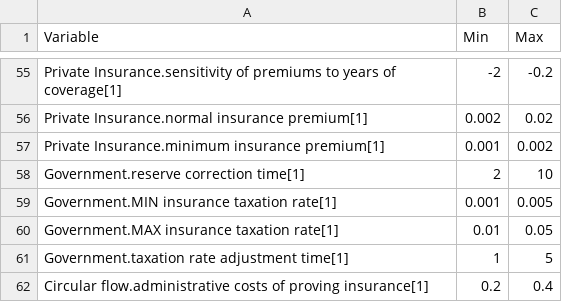
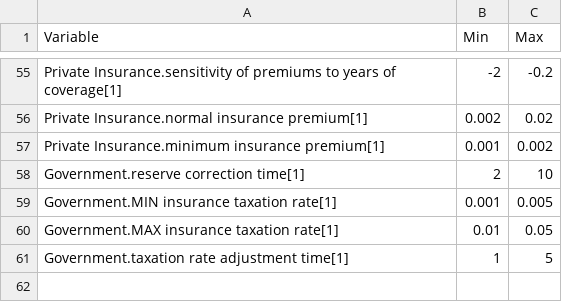
Before and after one commit to BenjaminBlanz/WorldTransFrida-Uncertainty, a CSV file: FRIDA-info/frida_external_ranges.csv, drawn as a sheet; only a part is shown, gaps mark what is left out; the diff names each change by its address in the sheet, - before the commit and + after, or states it on an @@ line.

Commit message:
revert adding administrative costs of proving insurance external ranging

```diff
--- a/FRIDA-info/frida_external_ranges.csv
+++ b/FRIDA-info/frida_external_ranges.csv
-row 62: Circular flow.administrative costs of proving insurance[1] | 0.2 | 0.4
```
